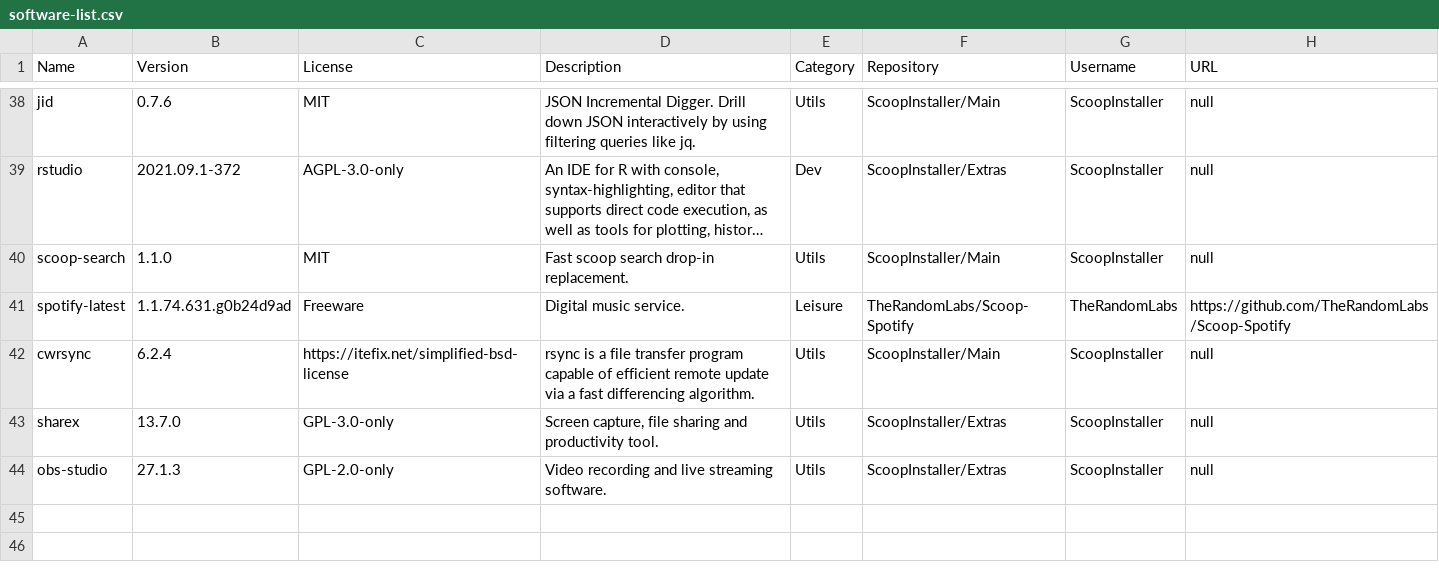
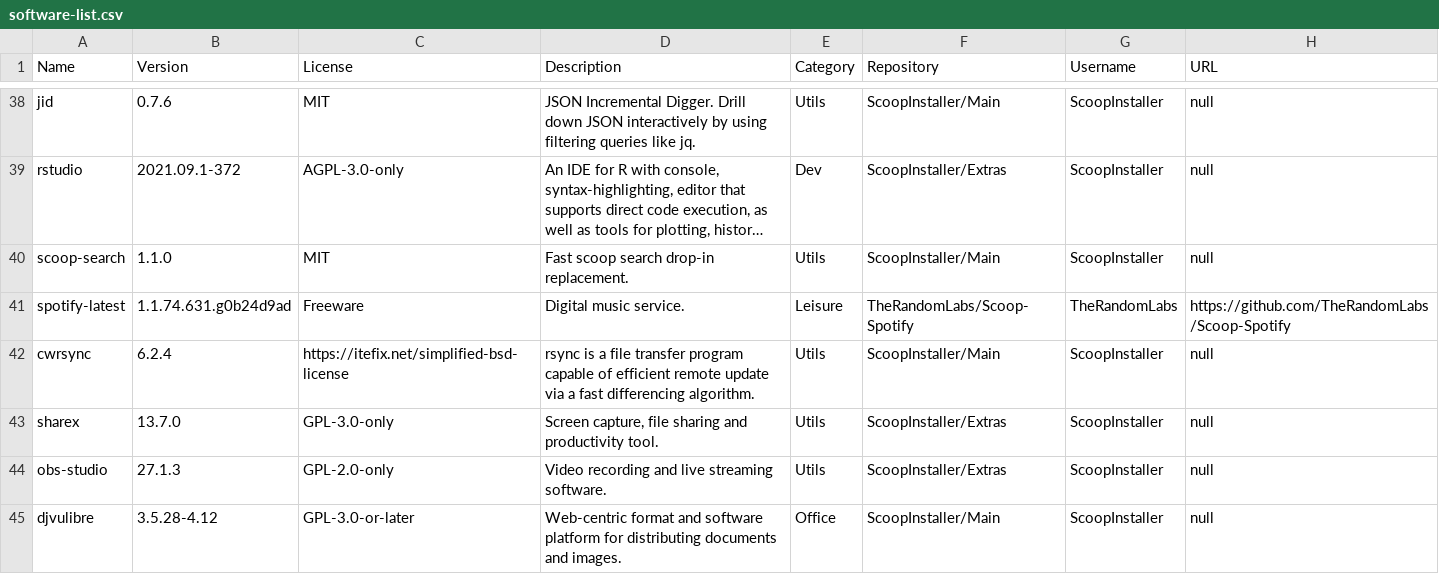
Before and after one commit to mpalenciaolivar/Windows-bootstrapping, a CSV file: resources/software-list.csv, drawn as a sheet; only a part is shown, gaps mark what is left out; long unchanged cells end in ….

Commit message:
Update software-list.csv

```diff
--- a/resources/software-list.csv
+++ b/resources/software-list.csv
@@ -44 +44,2 @@ sharex,13.7.0,GPL-3.0-only,"Screen capture, file sharing and productivity tool."
 obs-studio,27.1.3,GPL-2.0-only,Video recording and live streaming software.,Utils,ScoopInstaller/Extras,ScoopInstaller,null
+djvulibre,3.5.28-4.12,GPL-3.0-or-later,Web-centric format and software platform for distributing documents and images.,Office,ScoopInstaller/Main,ScoopInstaller,null
```
